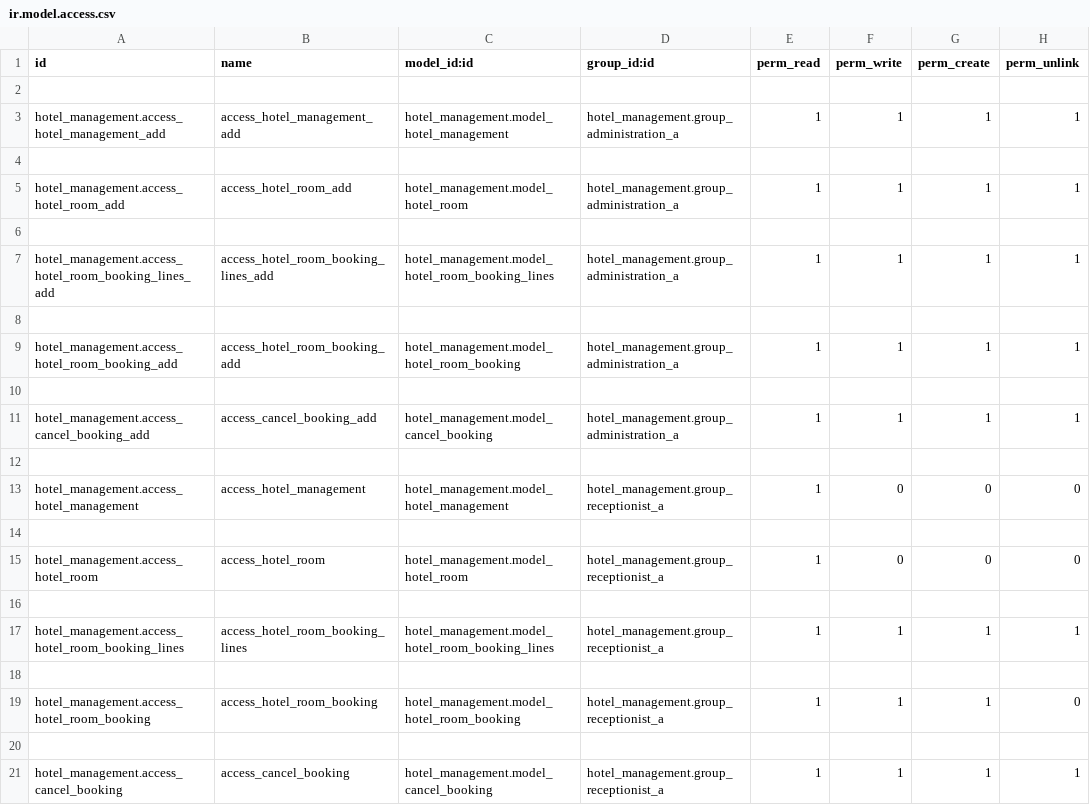
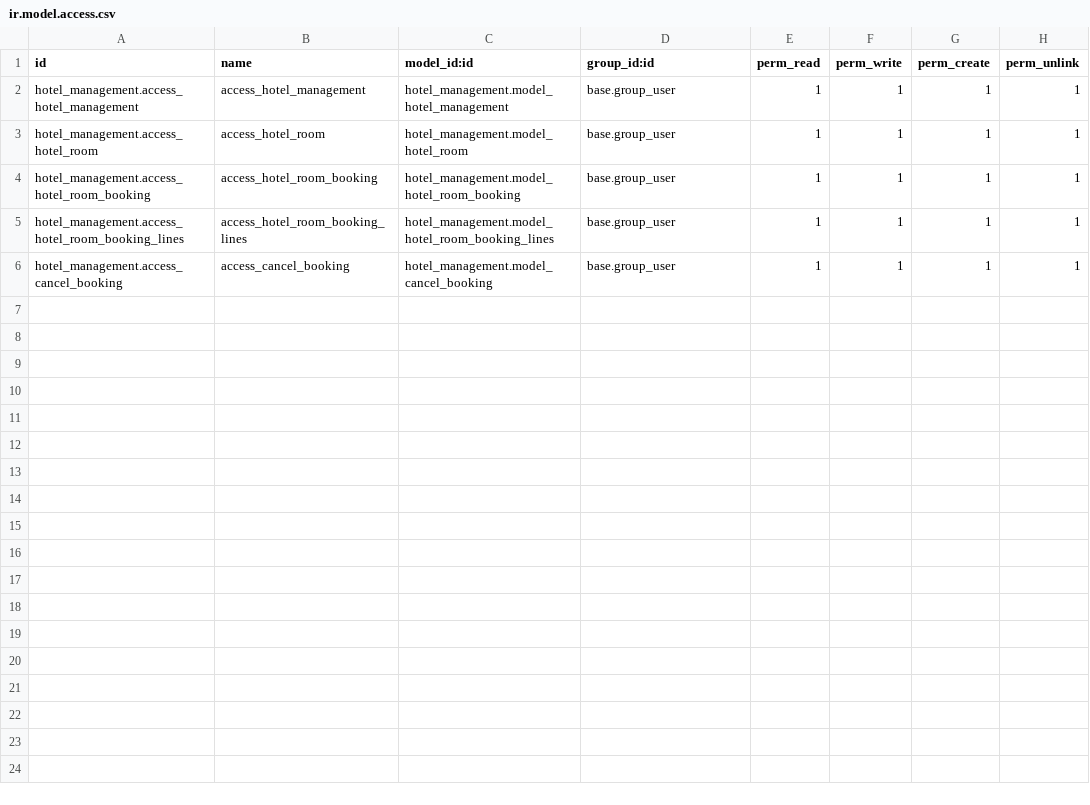
Before and after one commit to rajeshkarangiya05/odoo-2023-Rajesh_karangiya, a CSV file: hotel_management/security/ir.model.access.csv, drawn as a sheet.

```diff
--- a/hotel_management/security/ir.model.access.csv
+++ b/hotel_management/security/ir.model.access.csv
@@ -1,21 +1,6 @@
 id,name,model_id:id,group_id:id,perm_read,perm_write,perm_create,perm_unlink
-
-hotel_management.access_hotel_management_add,access_hotel_management_add,hotel_management.model_hotel_management,hotel_management.group_administration_a,1,1,1,1
-
-hotel_management.access_hotel_room_add,access_hotel_room_add,hotel_management.model_hotel_room,hotel_management.group_administration_a,1,1,1,1
-
-hotel_management.access_hotel_room_booking_lines_add,access_hotel_room_booking_lines_add,hotel_management.model_hotel_room_booking_lines,hotel_management.group_administration_a,1,1,1,1
-
-hotel_management.access_hotel_room_booking_add,access_hotel_room_booking_add,hotel_management.model_hotel_room_booking,hotel_management.group_administration_a,1,1,1,1
-
-hotel_management.access_cancel_booking_add,access_cancel_booking_add,hotel_management.model_cancel_booking,hotel_management.group_administration_a,1,1,1,1
-
-hotel_management.access_hotel_management,access_hotel_management,hotel_management.model_hotel_management,hotel_management.group_receptionist_a,1,0,0,0
-
-hotel_management.access_hotel_room,access_hotel_room,hotel_management.model_hotel_room,hotel_management.group_receptionist_a,1,0,0,0
-
-hotel_management.access_hotel_room_booking_lines,access_hotel_room_booking_lines,hotel_management.model_hotel_room_booking_lines,hotel_management.group_receptionist_a,1,1,1,1
-
-hotel_management.access_hotel_room_booking,access_hotel_room_booking,hotel_management.model_hotel_room_booking,hotel_management.group_receptionist_a,1,1,1,0
-
-hotel_management.access_cancel_booking,access_cancel_booking,hotel_management.model_cancel_booking,hotel_management.group_receptionist_a,1,1,1,1
+hotel_management.access_hotel_management,access_hotel_management,hotel_management.model_hotel_management,base.group_user,1,1,1,1
+hotel_management.access_hotel_room,access_hotel_room,hotel_management.model_hotel_room,base.group_user,1,1,1,1
+hotel_management.access_hotel_room_booking,access_hotel_room_booking,hotel_management.model_hotel_room_booking,base.group_user,1,1,1,1
+hotel_management.access_hotel_room_booking_lines,access_hotel_room_booking_lines,hotel_management.model_hotel_room_booking_lines,base.group_user,1,1,1,1
+hotel_management.access_cancel_booking,access_cancel_booking,hotel_management.model_cancel_booking,base.group_user,1,1,1,1
```
Also changed, not shown: 40 other files.
